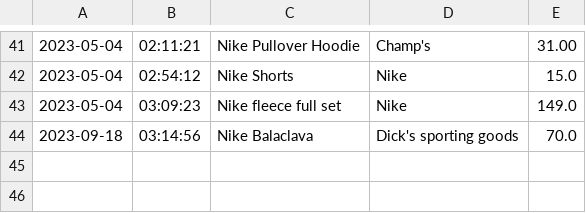
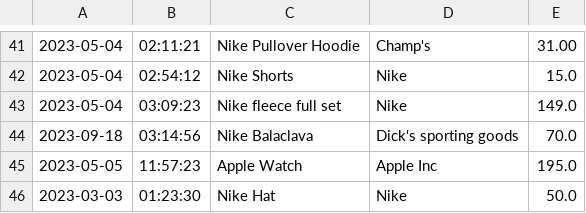
Before and after one commit to SharkByte10010/AccountingLedger, a CSV file: transactions.csv, drawn as a sheet; only a part is shown, gaps mark what is left out; the diff names each change by its address in the sheet, - before the commit and + after, or states it on an @@ line.

```diff
--- a/transactions.csv
+++ b/transactions.csv
+row 45: 2023-05-05 | 11:57:23 | Apple Watch | Apple Inc | 195.0
+row 46: 2023-03-03 | 01:23:30 | Nike Hat | Nike | 50.0
```
Also changed, not shown: 2 other files.
